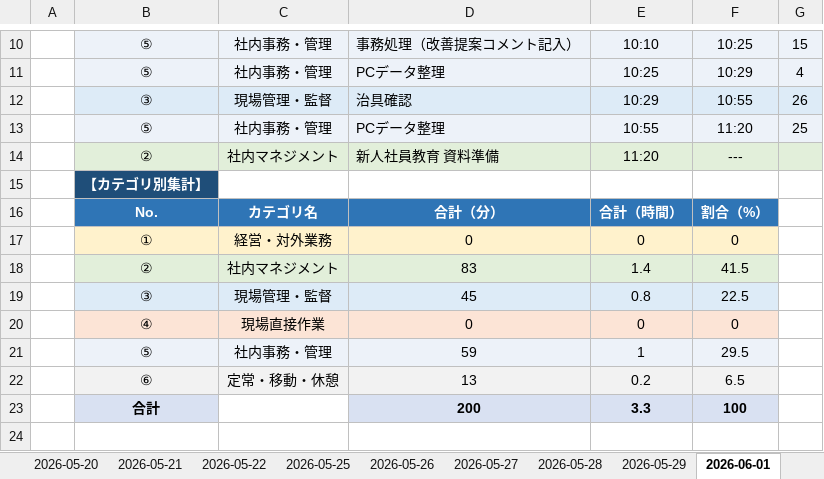
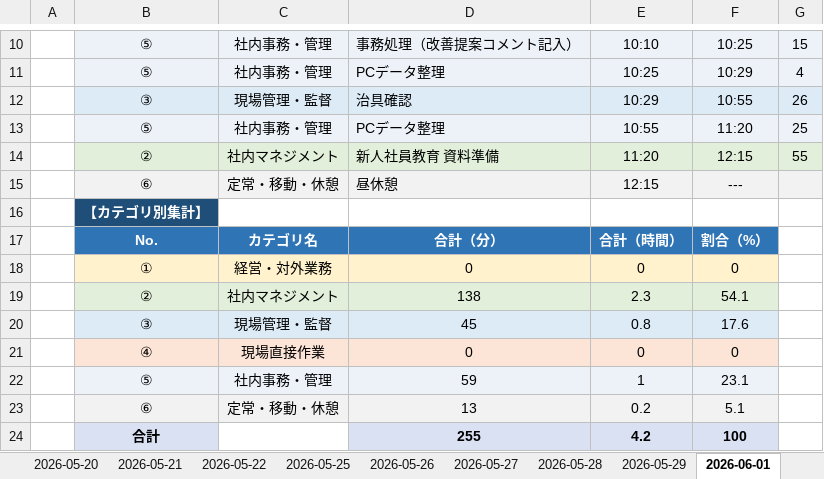
Before and after one commit to mitani38/kanagata-app, an Excel workbook: 業務記録.xlsx, sheet 2026-06-01, drawn as a sheet; only a part is shown, gaps mark what is left out; values as stored, in another font and other column widths than the file's, no borders; removed rows and columns are numbered as before the commit, all else as after; the diff names each change by its address in the sheet, - before the commit and + after, or states it on an @@ line.

```diff
--- a/業務記録.xlsx (sheet 2026-06-01)
+++ b/業務記録.xlsx (sheet 2026-06-01)
-F14: ---
+F14: 12:15
-G14: (empty)
+G14: 55
+row 15:  | ⑥ | 定常・移動・休憩 | 昼休憩 | 12:15 | ---
-row 18:  | ② | 社内マネジメント | 83 | 1.4 | 41.5
+row 19:  | ② | 社内マネジメント | 138 | 2.3 | 54.1
-F20: 22.5
+F20: 17.6
-F22: 29.5
+F22: 23.1
-F23: 6.5
+F23: 5.1
-D24: 200
+D24: 255
-E24: 3.3
+E24: 4.2
```
